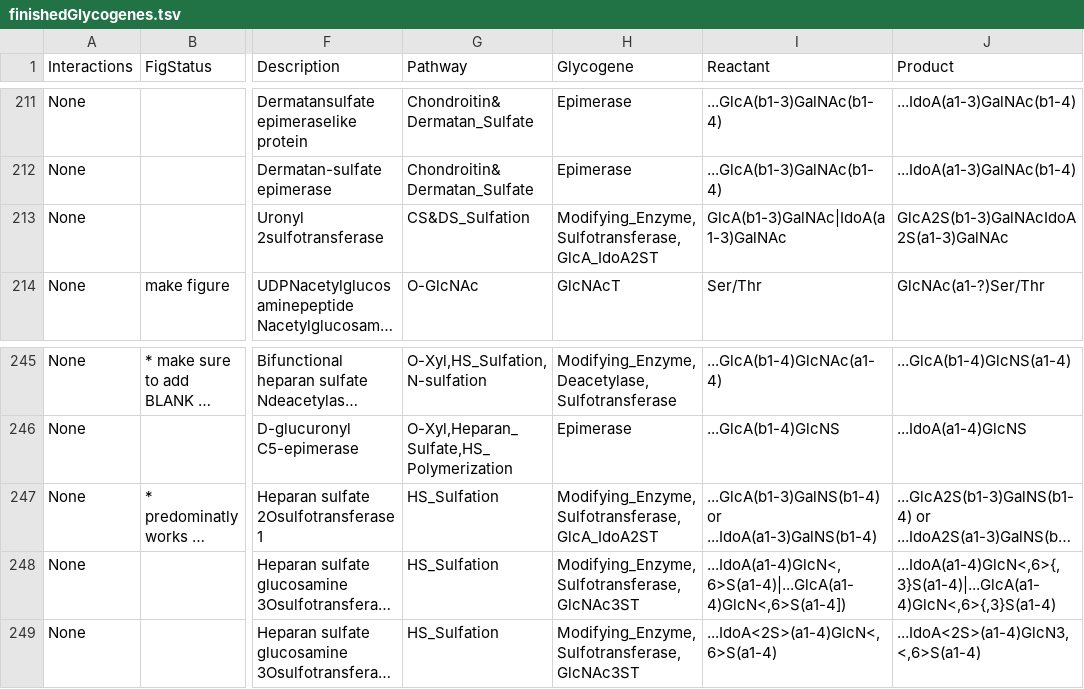
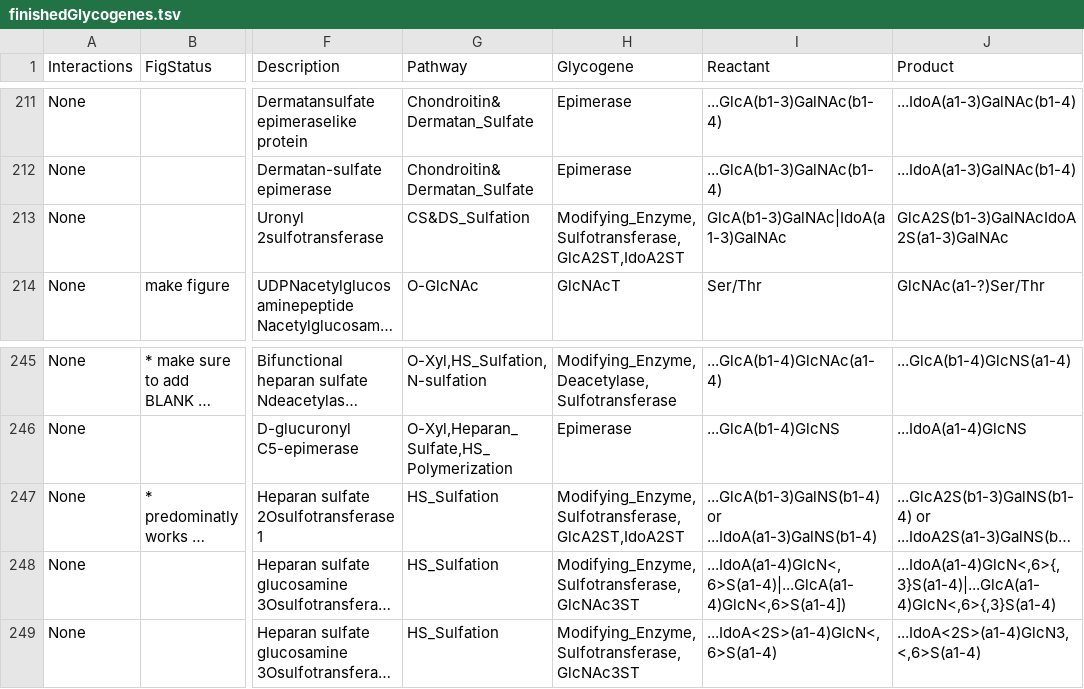
Before and after one commit to neel-lab/GlycoEnzOnto, a TSV file: finishedGlycogenes.tsv, drawn as a sheet; only a part is shown, gaps mark what is left out; long unchanged cells end in …; the diff names each change by its address in the sheet, - before the commit and + after, or states it on an @@ line.

Commit message:
Sulfotransferase class "GlcA_IdoA2ST" replaced with "GlcA2ST" and "IdoA2ST" classes, to make them distinct.  Corresponding updates made in "finishedGlycogenes.tsv"

```diff
--- a/finishedGlycogenes.tsv
+++ b/finishedGlycogenes.tsv
-H213 (Glycogene): Modifying_Enzyme,Sulfotransferase,GlcA_IdoA2ST
+H213 (Glycogene): Modifying_Enzyme,Sulfotransferase,GlcA2ST,IdoA2ST
-H247 (Glycogene): Modifying_Enzyme,Sulfotransferase,GlcA_IdoA2ST
+H247 (Glycogene): Modifying_Enzyme,Sulfotransferase,GlcA2ST,IdoA2ST
```
Also changed, not shown: 1 other file.
